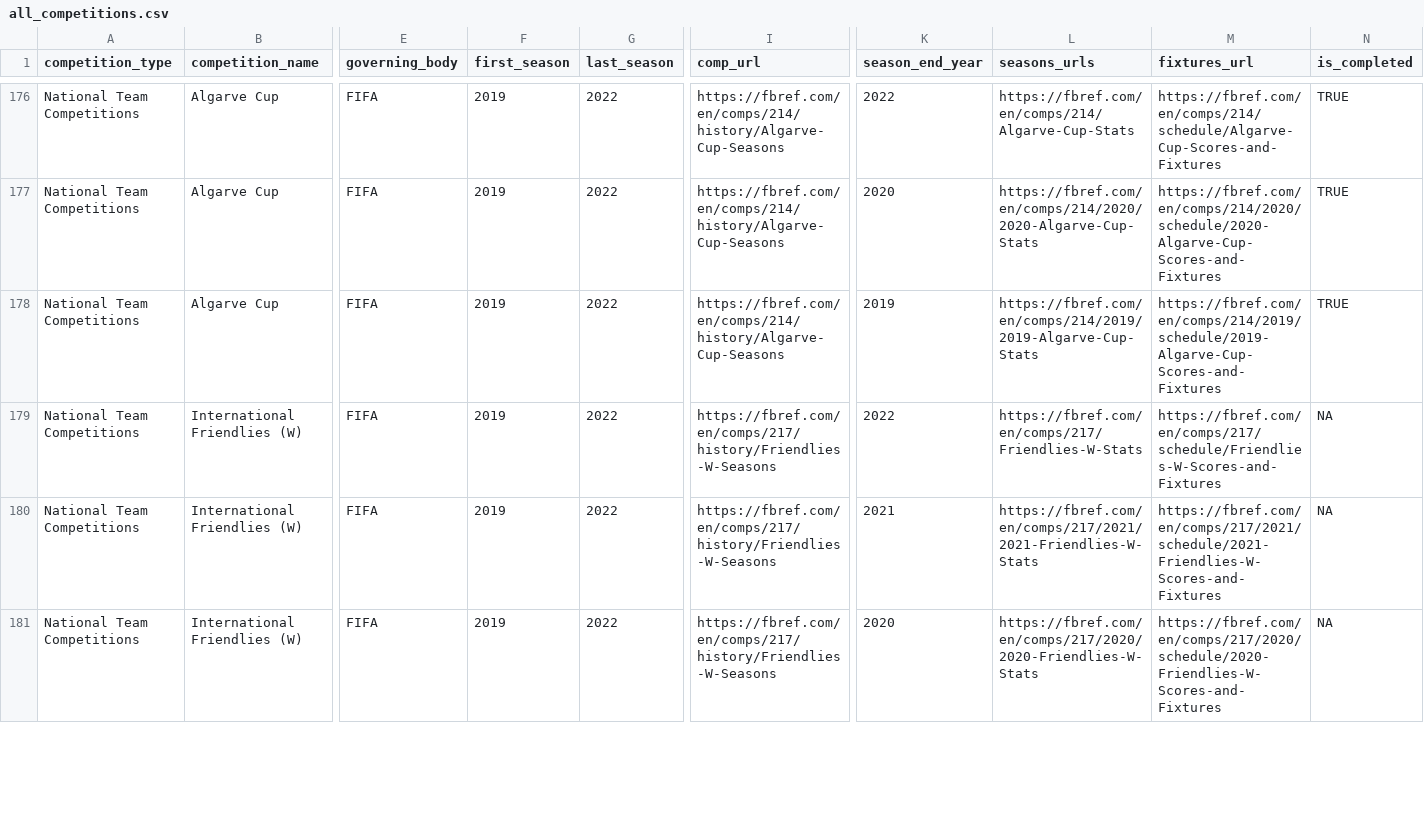
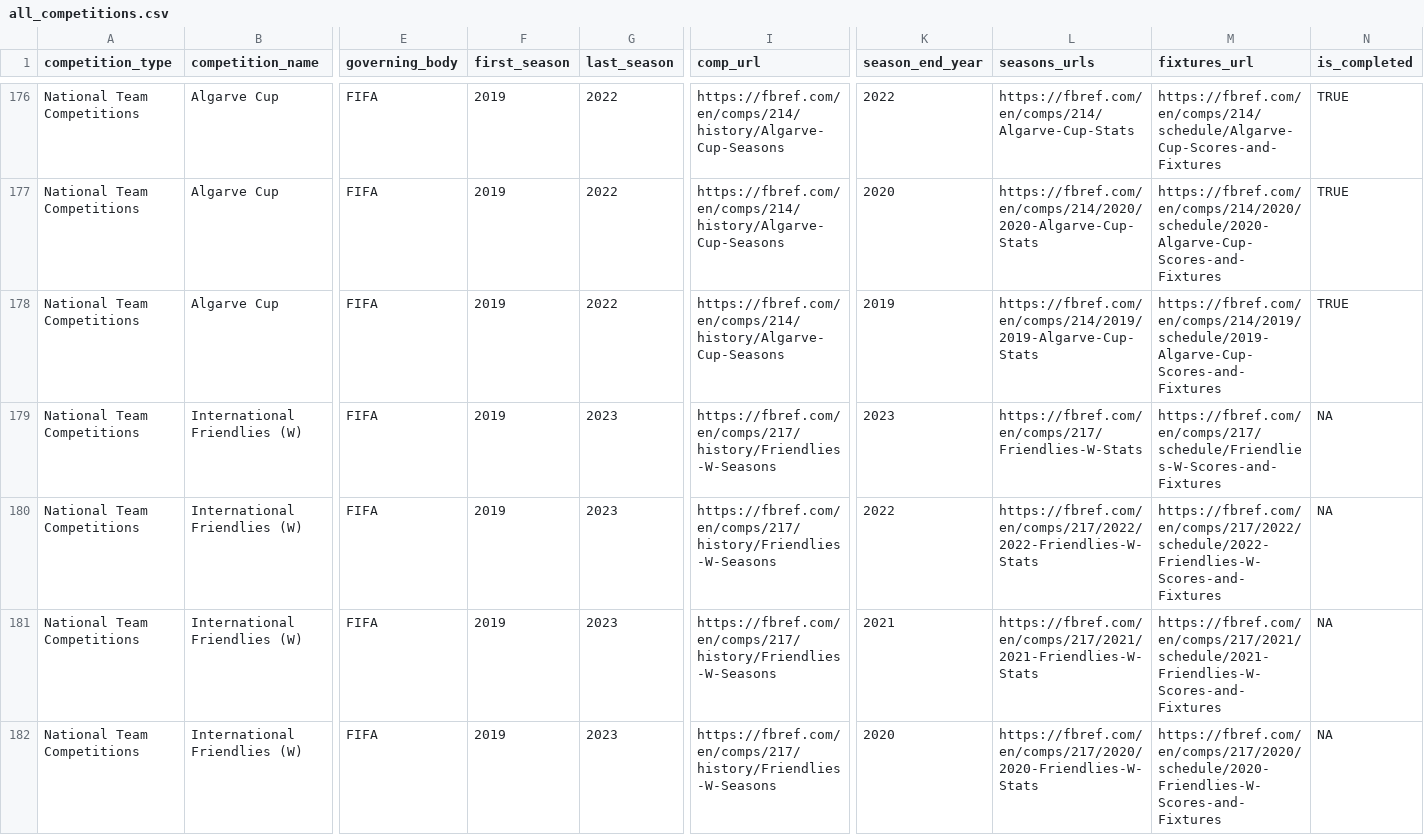
Before and after one commit to JaseZiv/worldfootballR_data, a CSV file: raw-data/all_leages_and_cups/all_competitions.csv, drawn as a sheet; only a part is shown, gaps mark what is left out; addresses are those after the commit; rows hold the shown columns only; the diff covers the shown part only; the diff names each change by its address in the sheet, - before the commit and + after, or states it on an @@ line.

```diff
--- a/raw-data/all_leages_and_cups/all_competitions.csv
+++ b/raw-data/all_leages_and_cups/all_competitions.csv
+row 179: National Team Competitions | International Friendlies (W) | FIFA | 2019 | 2023 | https://fbref.com/en/comps/217/history/Friendlies-W-Seasons | 2023 | https://fbref.com/en/comps/217/Friendlies-W-Stats | https://fbref.com/en/comps/217/schedule/Friendlies-W-Scores-and-Fixtures | NA
-G180:G182 (last_season): 2022
+G180:G182 (last_season): 2023
-L180 (seasons_urls): https://fbref.com/en/comps/217/Friendlies-W-Stats
+L180 (seasons_urls): https://fbref.com/en/comps/217/2022/2022-Friendlies-W-Stats
-M180 (fixtures_url): https://fbref.com/en/comps/217/schedule/Friendlies-W-Scores-and-Fixtures
+M180 (fixtures_url): https://fbref.com/en/comps/217/2022/schedule/2022-Friendlies-W-Scores-and-Fixtures
```
Also changed, not shown: 4 added rows and 39 edited cells elsewhere in this file, raw-data/transfermarkt_leagues/main_comp_seasons.csv.
